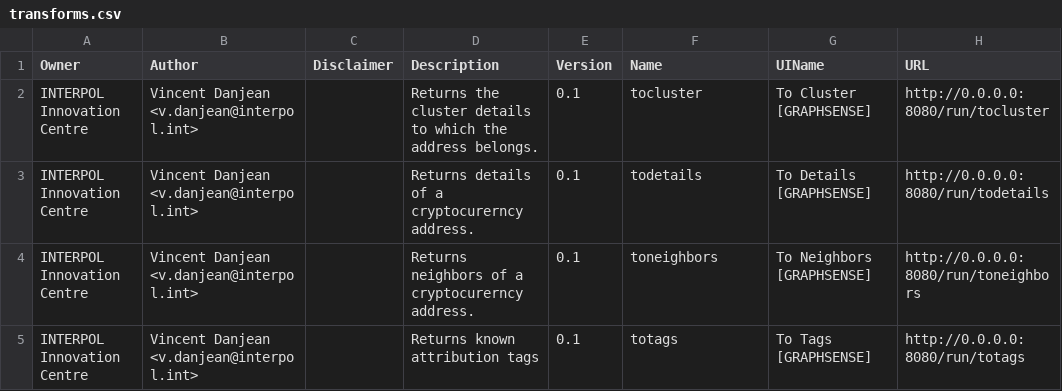
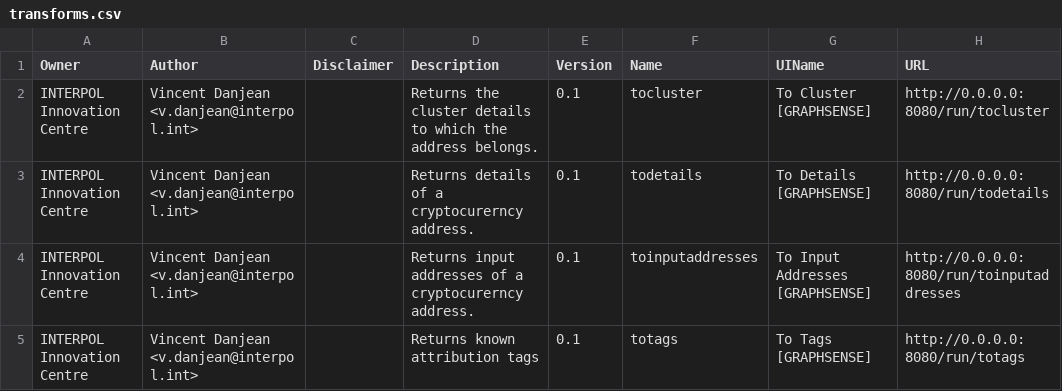
Before and after one commit to nathandebalthasar/GraphSense-Maltego-transform, a CSV file: transforms.csv, drawn as a sheet; only a part is shown; the diff names each change by its address in the sheet, - before the commit and + after, or states it on an @@ line.

Commit message:
refactor(neighbors): split in and out neighbors

```diff
--- a/transforms.csv
+++ b/transforms.csv
-D4 (Description): Returns neighbors of a…
+D4 (Description): Returns input addresses of a…
-F4 (Name): toneighbors
+F4 (Name): toinputaddresses
-G4 (UIName): To Neighbors [GRAPHSENSE]
+G4 (UIName): To Input Addresses [GRAPHSENSE]
-H4 (URL): http://0.0.0.0:8080/run/toneighbors
+H4 (URL): http://0.0.0.0:8080/run/toinputaddresses
```
Also changed, not shown: 2 other files.
